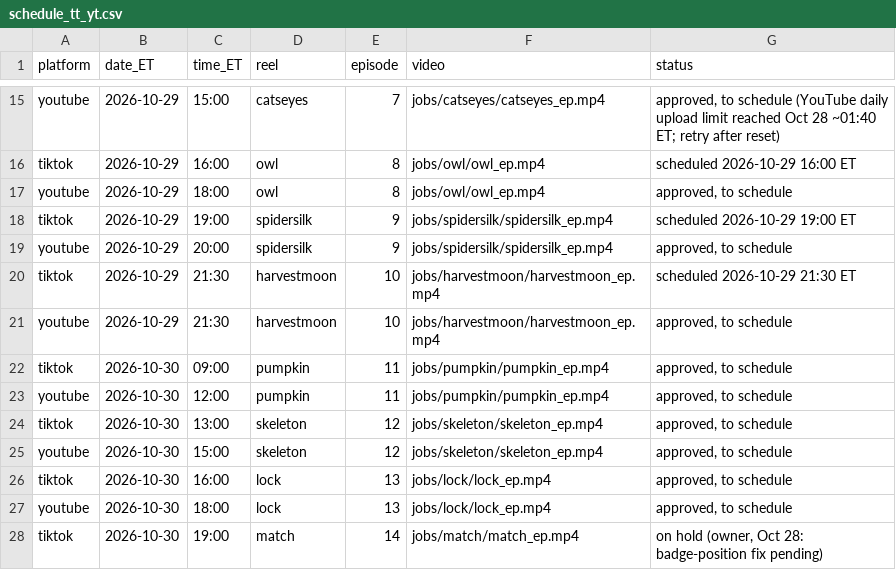
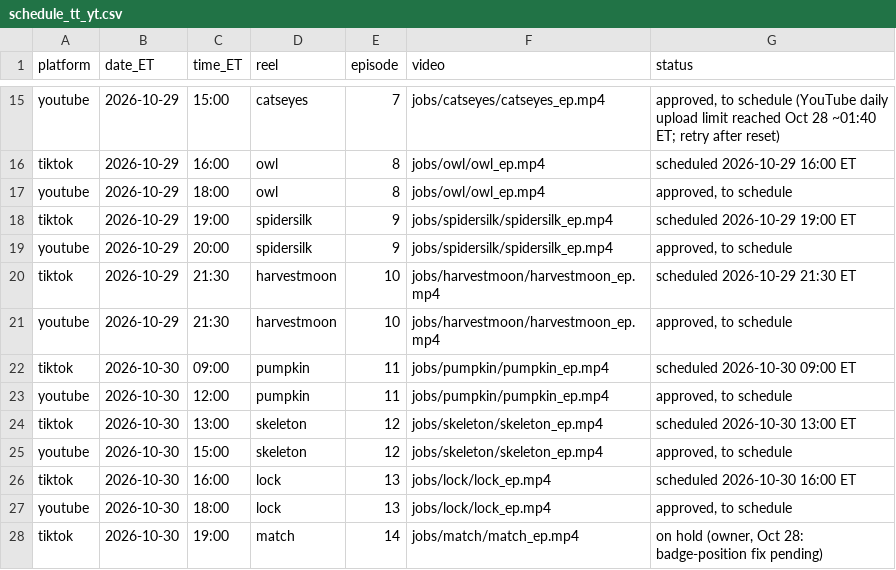
Before and after one commit to jiewei190-arch/reel-render, a CSV file: handoff/schedule_tt_yt.csv, drawn as a sheet; only a part is shown, gaps mark what is left out.

```diff
--- a/handoff/schedule_tt_yt.csv
+++ b/handoff/schedule_tt_yt.csv
@@ -21,7 +21,7 @@ tiktok,2026-10-29,21:30,harvestmoon,10,jobs/harvestmoon/harvestmoon_ep.mp4,sched
 youtube,2026-10-29,21:30,harvestmoon,10,jobs/harvestmoon/harvestmoon_ep.mp4,"approved, to schedule"
-tiktok,2026-10-30,09:00,pumpkin,11,jobs/pumpkin/pumpkin_ep.mp4,"approved, to schedule"
+tiktok,2026-10-30,09:00,pumpkin,11,jobs/pumpkin/pumpkin_ep.mp4,scheduled 2026-10-30 09:00 ET
 youtube,2026-10-30,12:00,pumpkin,11,jobs/pumpkin/pumpkin_ep.mp4,"approved, to schedule"
-tiktok,2026-10-30,13:00,skeleton,12,jobs/skeleton/skeleton_ep.mp4,"approved, to schedule"
+tiktok,2026-10-30,13:00,skeleton,12,jobs/skeleton/skeleton_ep.mp4,scheduled 2026-10-30 13:00 ET
 youtube,2026-10-30,15:00,skeleton,12,jobs/skeleton/skeleton_ep.mp4,"approved, to schedule"
-tiktok,2026-10-30,16:00,lock,13,jobs/lock/lock_ep.mp4,"approved, to schedule"
+tiktok,2026-10-30,16:00,lock,13,jobs/lock/lock_ep.mp4,scheduled 2026-10-30 16:00 ET
 youtube,2026-10-30,18:00,lock,13,jobs/lock/lock_ep.mp4,"approved, to schedule"
```
Also changed, not shown: handoff/tracking.csv.
